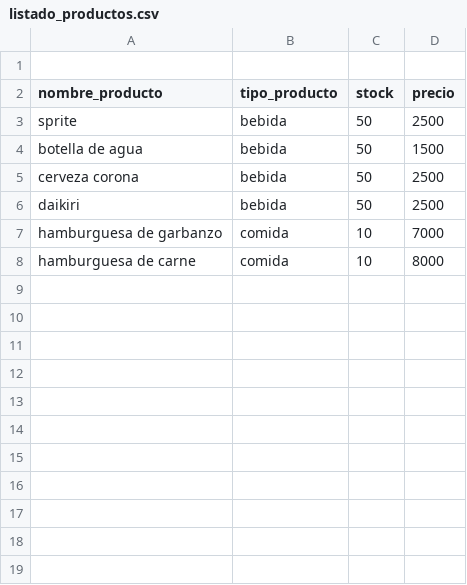
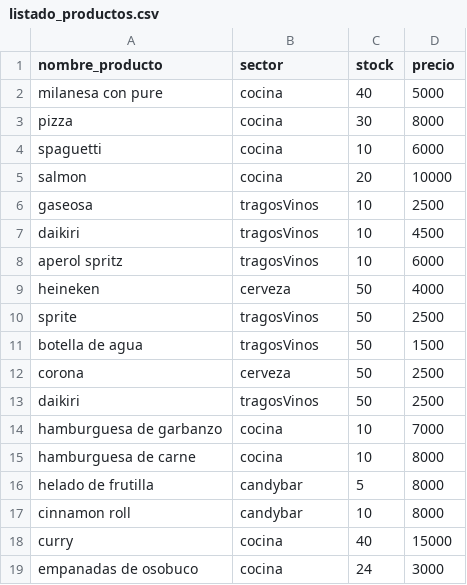
Before and after one commit to emiliaquiroga/API-La-Comanda, a CSV file: app/archivos/listado_productos.csv, drawn as a sheet.

```diff
--- a/app/archivos/listado_productos.csv
+++ b/app/archivos/listado_productos.csv
@@ -1,8 +1,19 @@
-
-nombre_producto,tipo_producto,stock,precio
-sprite,bebida,50,2500
-botella de agua,bebida,50,1500
-cerveza corona,bebida,50,2500
-daikiri,bebida,50,2500
-hamburguesa de garbanzo,comida,10,7000
-hamburguesa de carne,comida,10,8000
+nombre_producto,sector,stock,precio
+milanesa con pure,cocina,40,5000
+pizza,cocina,30,8000
+spaguetti,cocina,10,6000
+salmon,cocina,20,10000
+gaseosa,tragosVinos,10,2500
+daikiri,tragosVinos,10,4500
+aperol spritz,tragosVinos,10,6000
+heineken,cerveza,50,4000
+sprite,tragosVinos,50,2500
+botella de agua,tragosVinos,50,1500
+corona,cerveza,50,2500
+daikiri,tragosVinos,50,2500
+hamburguesa de garbanzo,cocina,10,7000
+hamburguesa de carne,cocina,10,8000
+helado de frutilla,candybar,5,8000
+cinnamon roll,candybar,10,8000
+curry,cocina,40,15000
+empanadas de osobuco,cocina,24,3000
```
Also changed, not shown: 58 other files.
